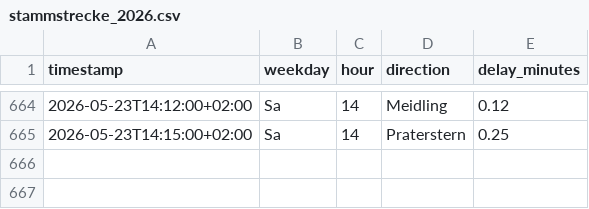
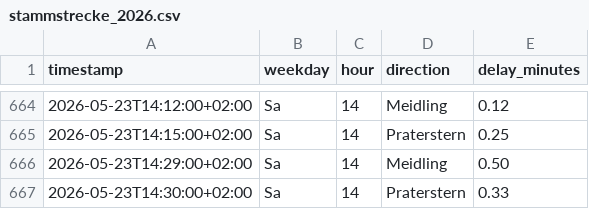
Before and after one commit to Origamihase/wien-oepnv, a CSV file: data/stats/stammstrecke_2026.csv, drawn as a sheet; only a part is shown, gaps mark what is left out; the diff names each change by its address in the sheet, - before the commit and + after, or states it on an @@ line.

```diff
--- a/data/stats/stammstrecke_2026.csv
+++ b/data/stats/stammstrecke_2026.csv
+row 666: 2026-05-23T14:29:00+02:00 | Sa | 14 | Meidling | 0.50
+row 667: 2026-05-23T14:30:00+02:00 | Sa | 14 | Praterstern | 0.33
```
Also changed, not shown: data/stats/stoerungen_2026.csv, 8 other files.
